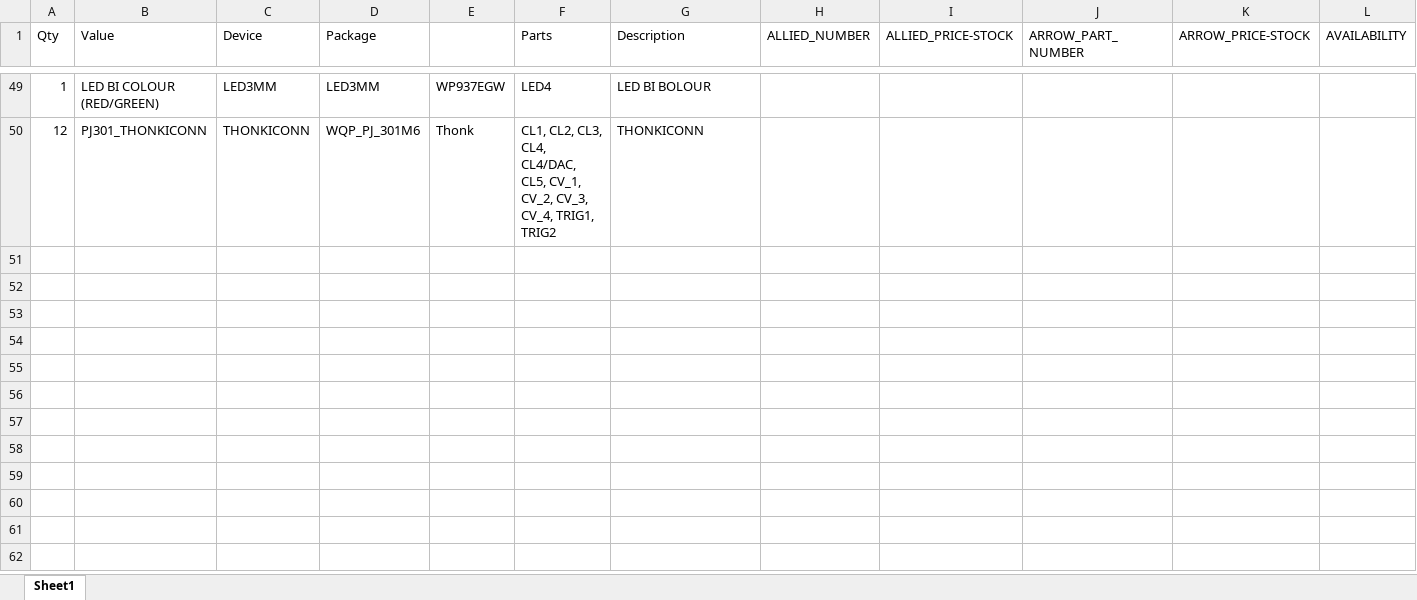
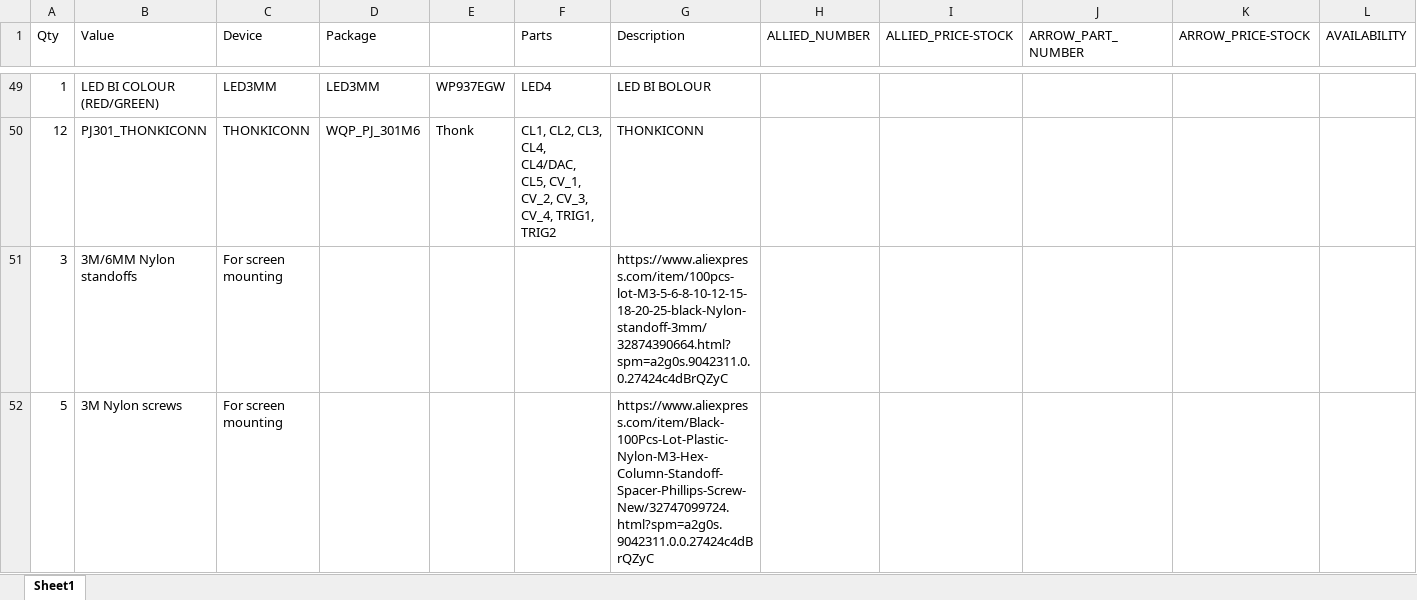
Before and after one commit to Shayshez/1uT_u, an Excel workbook: 1uT_u_v1_1_BOM.xlsx, sheet Sheet1, drawn as a sheet; only a part is shown, gaps mark what is left out; values as stored, in another font and other column widths than the file's, no borders; rows hold the shown columns only; the diff names each change by its address in the sheet, - before the commit and + after, or states it on an @@ line.

Commit message:
Add files via upload

```diff
--- a/1uT_u_v1_1_BOM.xlsx (sheet Sheet1)
+++ b/1uT_u_v1_1_BOM.xlsx (sheet Sheet1)
+row 51: 3 | 3M/6MM Nylon standoffs | For screen mounting |  |  |  | https://www.aliexpress.com/item/100pcs-lot-M3-5-6-8-10-12-15-18-20-25-black-Nylon-standoff-3mm/32874390664.html?spm=a2g0s.9042311.0.0.27424c4dBrQZyC
+row 52: 5 | 3M Nylon screws | For screen mounting |  |  |  | https://www.aliexpress.com/item/Black-100Pcs-Lot-Plastic-Nylon-M3-Hex-Column-Standoff-Spacer-Phillips-Screw-New/32747099724.html?spm=a2g0s.9042311.0.0.27424c4dBrQZyC
```
